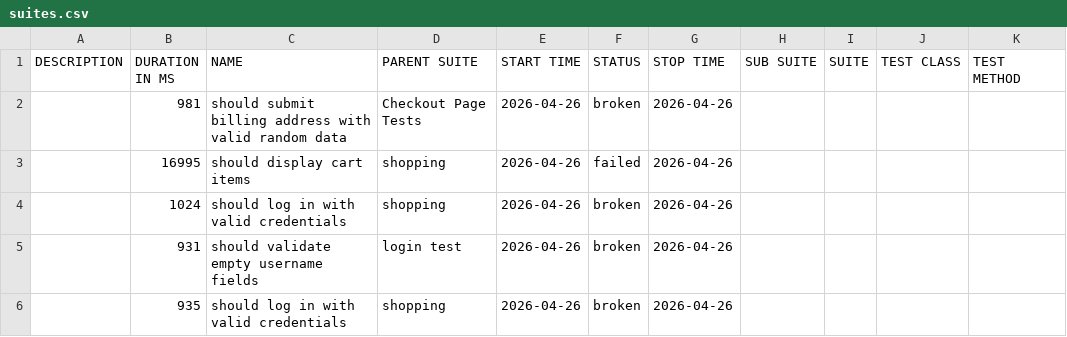
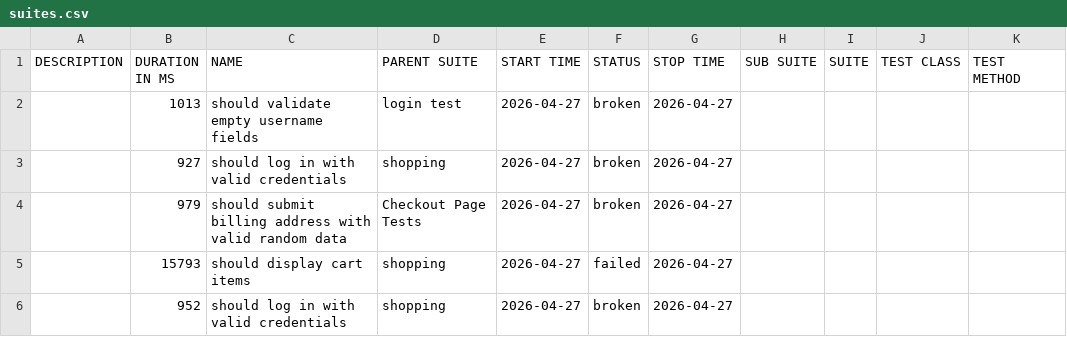
Before and after one commit to chinonsoqa/qaautomationlabs, a CSV file: data/suites.csv, drawn as a sheet.

```diff
--- a/data/suites.csv
+++ b/data/suites.csv
@@ -1,6 +1,6 @@
 "DESCRIPTION","DURATION IN MS","NAME","PARENT SUITE","START TIME","STATUS","STOP TIME","SUB SUITE","SUITE","TEST CLASS","TEST METHOD"
-"","981","should submit billing address with valid random data","Checkout Page Tests","2026-04-26","broken","2026-04-26","","","",""
-"","16995","should display cart items","shopping","2026-04-26","failed","2026-04-26","","","",""
-"","1024","should log in with valid credentials","shopping","2026-04-26","broken","2026-04-26","","","",""
-"","931","should validate empty username fields","login test","2026-04-26","broken","2026-04-26","","","",""
-"","935","should log in with valid credentials","shopping","2026-04-26","broken","2026-04-26","","","",""
+"","1013","should validate empty username fields","login test","2026-04-27","broken","2026-04-27","","","",""
+"","927","should log in with valid credentials","shopping","2026-04-27","broken","2026-04-27","","","",""
+"","979","should submit billing address with valid random data","Checkout Page Tests","2026-04-27","broken","2026-04-27","","","",""
+"","15793","should display cart items","shopping","2026-04-27","failed","2026-04-27","","","",""
+"","952","should log in with valid credentials","shopping","2026-04-27","broken","2026-04-27","","","",""
```
Also changed, not shown: 50 other files.
